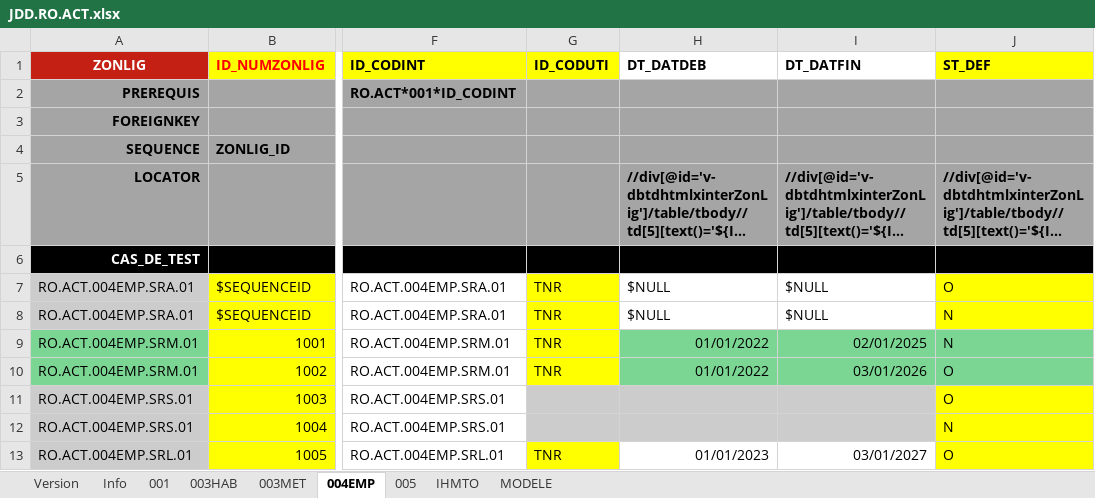
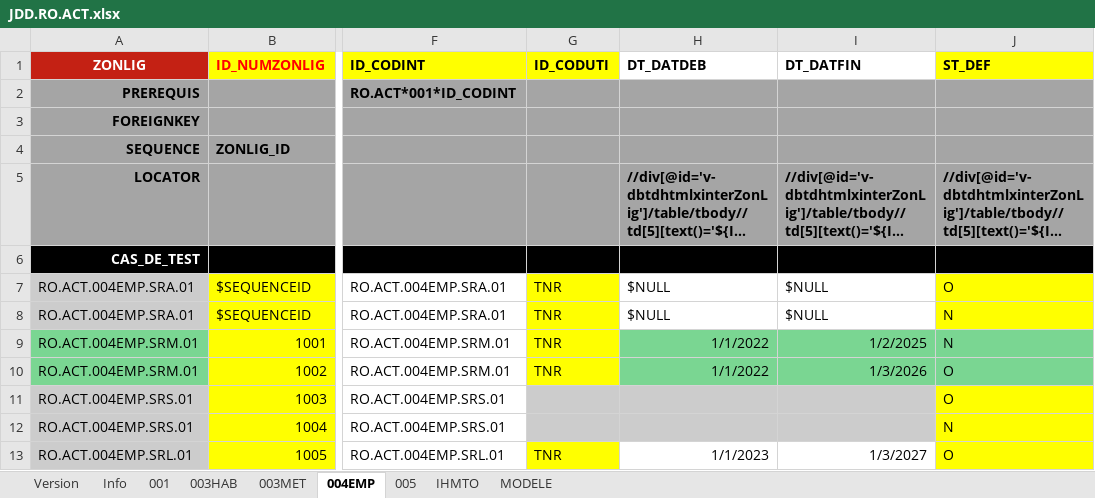
Before and after one commit to jmLafarge/MAINTA_TNR, an Excel workbook: TNR_JDD/JDD.RO.ACT.xlsx, sheet 004EMP, drawn as a sheet; only a part is shown, gaps mark what is left out; long unchanged cells end in …; values as stored, in another font and other column widths than the file's, no borders; charts and pictures not drawn; the diff names each change by its address in the sheet, - before the commit and + after, or states it on an @@ line.

```diff
--- a/TNR_JDD/JDD.RO.ACT.xlsx (sheet 004EMP)
+++ b/TNR_JDD/JDD.RO.ACT.xlsx (sheet 004EMP)
-H9:H10 (DT_DATDEB): 01/01/2022
+H9:H10 (DT_DATDEB): 1/1/2022
-I9 (DT_DATFIN): 02/01/2025
+I9 (DT_DATFIN): 1/2/2025
-I10 (DT_DATFIN): 03/01/2026
+I10 (DT_DATFIN): 1/3/2026
-H13 (DT_DATDEB): 01/01/2023
+H13 (DT_DATDEB): 1/1/2023
-I13 (DT_DATFIN): 03/01/2027
+I13 (DT_DATFIN): 1/3/2027
```
Also changed, not shown: sheet 003MET, sheet 003HAB, sheet Version, sheet 001, charts or pictures, 11 other files.
